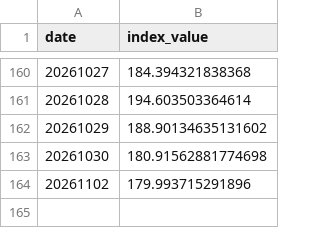
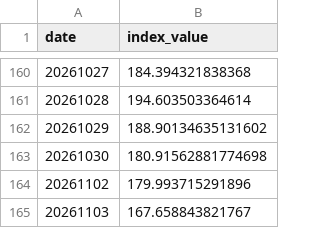
Before and after one commit to jasanlin177-hub/tsf-top5-index, a CSV file: data/tsf_history.csv, drawn as a sheet; only a part is shown, gaps mark what is left out.

```diff
--- a/data/tsf_history.csv
+++ b/data/tsf_history.csv
@@ -164 +164,2 @@ date,index_value
 20261102,179.993715291896
+20261103,167.658843821767
```
Also changed, not shown: data/benchmark_history.csv.
